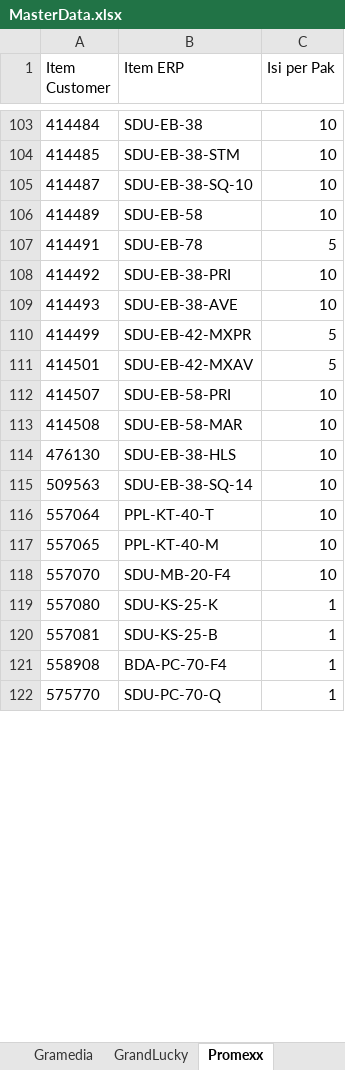
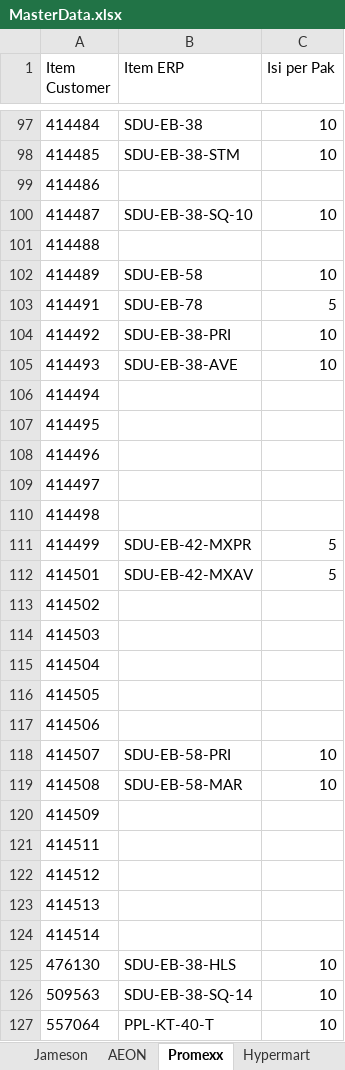
Before and after one commit to imamprasetyo88-oss/skp-po-converter, an Excel workbook: MasterData.xlsx, sheet Promexx, drawn as a sheet; only a part is shown, gaps mark what is left out; the shorter side is filled out with more unchanged rows; values as stored, in another font and other column widths than the file's, no borders; conditional formats not drawn; the diff covers the shown part only; the diff names each change by its address in the sheet, - before the commit and + after, or states it on an @@ line.

```diff
--- a/MasterData.xlsx (sheet Promexx)
+++ b/MasterData.xlsx (sheet Promexx)
-sheet tab: GrandLucky
+sheet tab: Jameson
+sheet tab: Hypermart
+row 99: 414486
+row 101: 414488
+row 106: 414494
+row 107: 414495
+row 108: 414496
+row 109: 414497
+row 110: 414498
+row 113: 414502
+row 114: 414503
+row 115: 414504
+row 116: 414505
+row 117: 414506
+row 120: 414509
+row 121: 414511
+row 122: 414512
+row 123: 414513
+row 124: 414514
```
Also changed, not shown: 24 added rows and 15 moved rows elsewhere in this sheet, sheet Gramedia, sheet AEON, other sheet tabs, formulas that keep their value.
